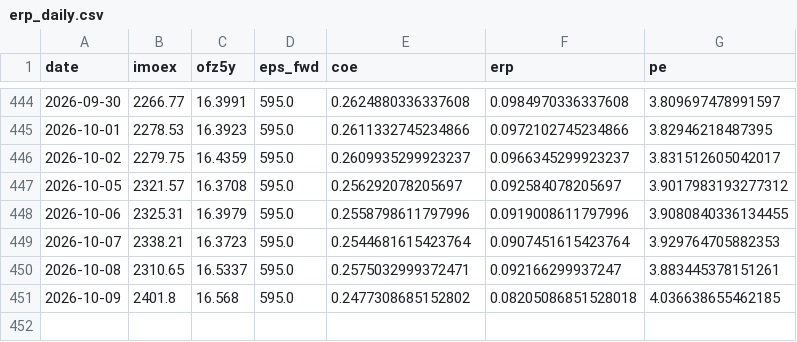
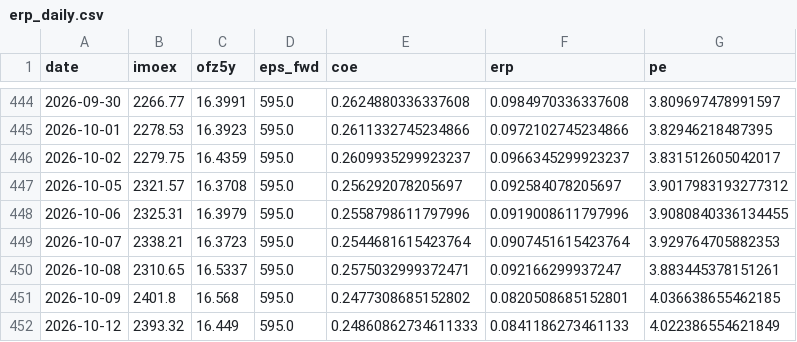
Before and after one commit to davidovaevgeshua-cloud/erp-dashboard, a CSV file: erp_daily.csv, drawn as a sheet; only a part is shown, gaps mark what is left out.

```diff
--- a/erp_daily.csv
+++ b/erp_daily.csv
@@ -450,2 +450,3 @@ date,imoex,ofz5y,eps_fwd,coe,erp,pe
 2026-10-08,2310.65,16.5337,595.0,0.2575032999372471,0.092166299937247,3.883445378151261
-2026-10-09,2401.8,16.568,595.0,0.2477308685152802,0.08205086851528018,4.036638655462185
+2026-10-09,2401.8,16.568,595.0,0.2477308685152802,0.0820508685152801,4.036638655462185
+2026-10-12,2393.32,16.449,595.0,0.24860862734611333,0.0841186273461133,4.022386554621849
```
Also changed, not shown: erp_quarterly.csv, 2 other files.
